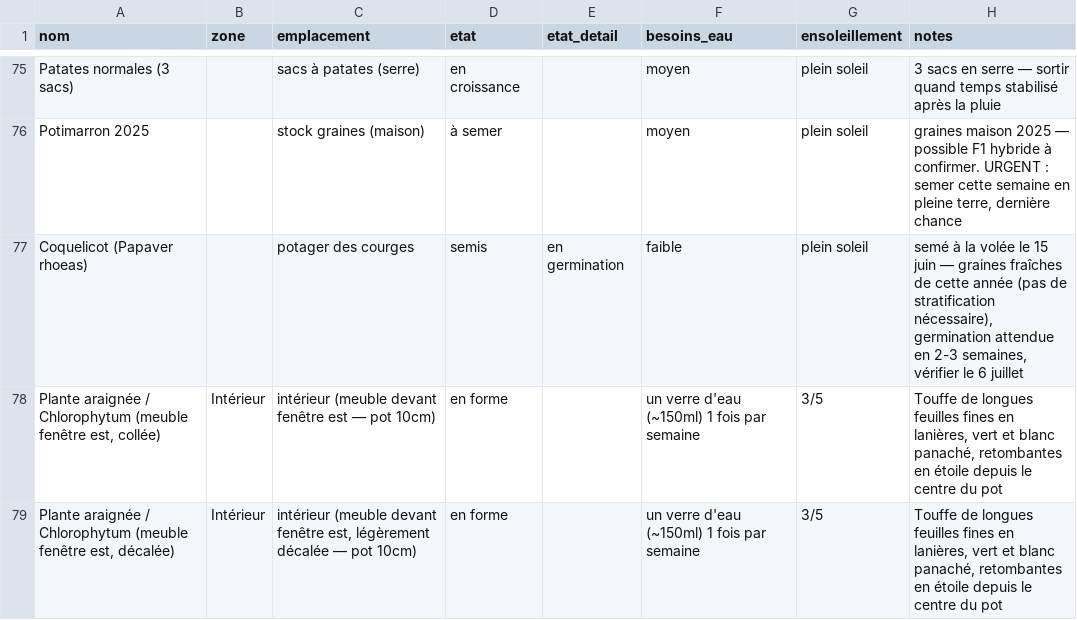
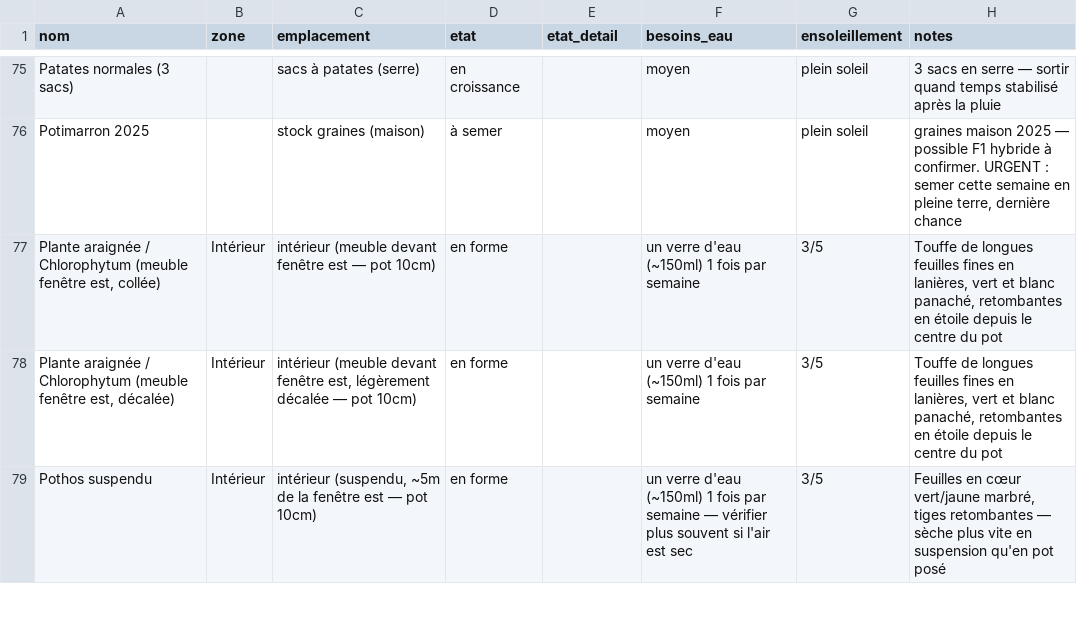
Before and after one commit to leblanctiphaine-px/Jardin, a CSV file: plantes.csv, drawn as a sheet; only a part is shown, gaps mark what is left out; the shorter side is filled out with more unchanged rows.

Commit message:
Plantes : supprimer Coquelicot (Papaver rhoeas)

```diff
--- a/plantes.csv
+++ b/plantes.csv
@@ -76,3 +76,2 @@ Patates normales (3 sacs),,sacs à patates (serre),en croissance,,moyen,plein so
 Potimarron 2025,,stock graines (maison),à semer,,moyen,plein soleil,"graines maison 2025 — possible F1 hybride à confirmer. URGENT : semer cette semaine en pleine terre, dernière chance"
-Coquelicot (Papaver rhoeas),,potager des courges,semis,en germination,faible,plein soleil,"semé à la volée le 15 juin — graines fraîches de cette année (pas de stratification nécessaire), germination attendue en 2-3 semaines, vérifier le 6 juillet"
 "Plante araignée / Chlorophytum (meuble fenêtre est, collée)",Intérieur,intérieur (meuble devant fenêtre est — pot 10cm),en forme,,un verre d'eau (~150ml) 1 fois par semaine,3/5,"Touffe de longues feuilles fines en lanières, vert et blanc panaché, retombantes en étoile depuis le centre du pot"
```
